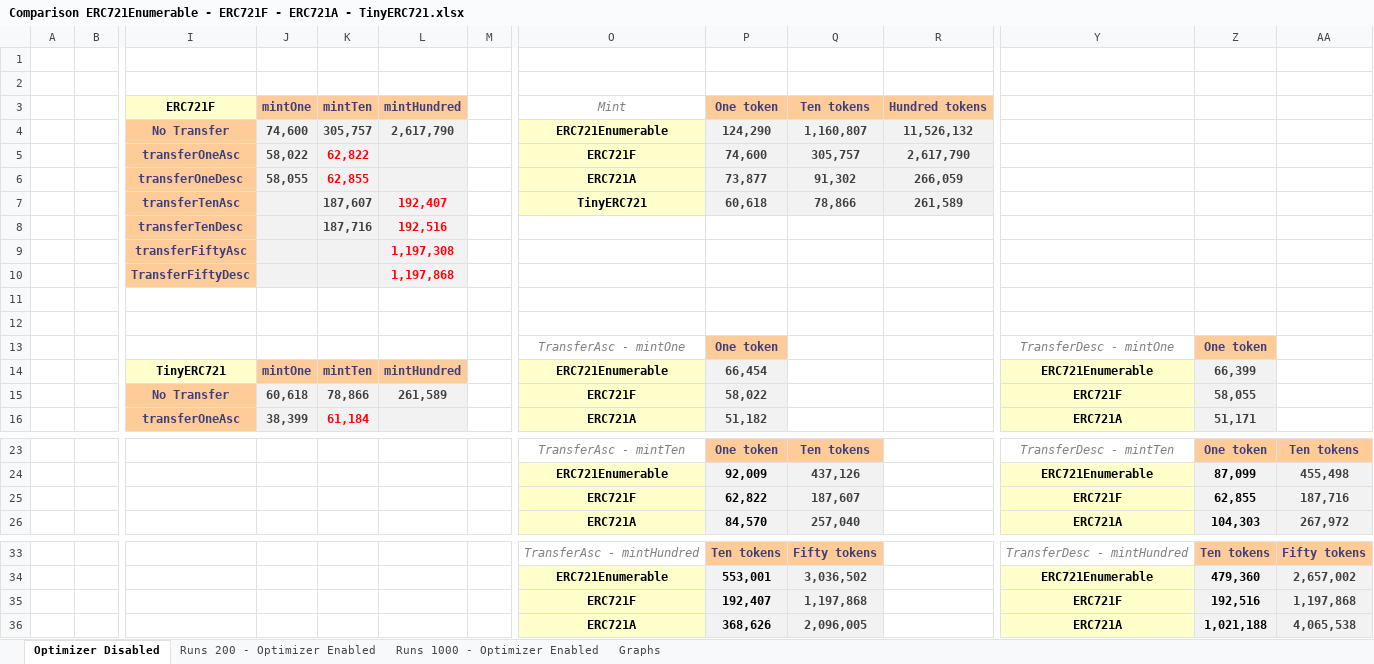
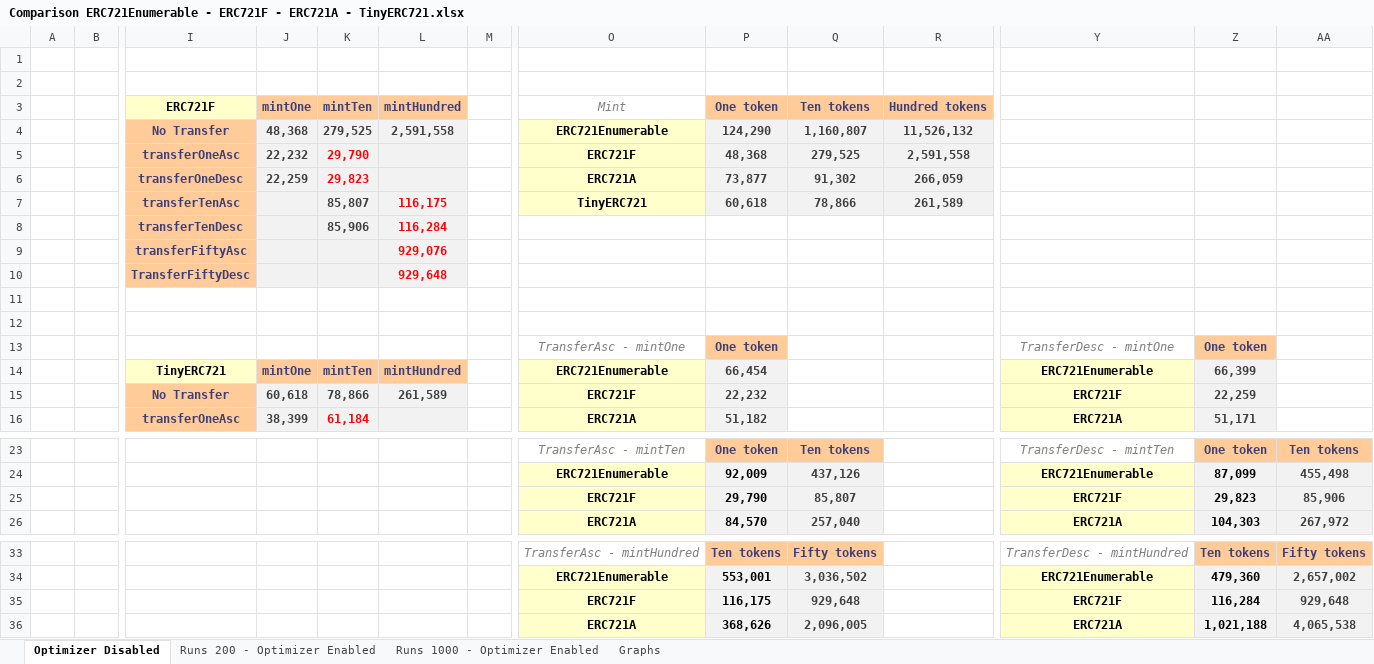
Before and after one commit to FrankNFT-labs/ERC721F, an Excel workbook: docs/data/Comparison ERC721Enumerable - ERC721F - ERC721A - TinyERC721.xlsx, sheet Optimizer Disabled, drawn as a sheet; only a part is shown, gaps mark what is left out; values as stored, in another font and other column widths than the file's, no borders; charts and pictures not drawn; removed rows and columns are numbered as before the commit, all else as after; rows hold the shown columns only; the diff names each change by its address in the sheet, - before the commit and + after, or states it on an @@ line.

```diff
--- a/docs/data/Comparison ERC721Enumerable - ERC721F - ERC721A - TinyERC721.xlsx (sheet Optimizer Disabled)
+++ b/docs/data/Comparison ERC721Enumerable - ERC721F - ERC721A - TinyERC721.xlsx (sheet Optimizer Disabled)
-J4: 74,600
+J4: 48,368
-K4: 305,757
+K4: 279,525
-L4: 2,617,790
+L4: 2,591,558
-J5: 58,022
+J5: 22,232
-K5: 62,822
+K5: 29,790
-P5: 74,600
+P5: 48,368
-Q5: 305,757
+Q5: 279,525
-R5: 2,617,790
+R5: 2,591,558
-J6: 58,055
+J6: 22,259
-K6: 62,855
+K6: 29,823
-K7: 187,607
+K7: 85,807
-L7: 192,407
+L7: 116,175
-K8: 187,716
+K8: 85,906
-L8: 192,516
+L8: 116,284
-L9: 1,197,308
+L9: 929,076
-L10: 1,197,868
+L10: 929,648
-P15: 58,022
+P15: 22,232
-Z15: 58,055
+Z15: 22,259
-row 25:  |  |  |  |  |  |  | ERC721F | 62,822 | 187,607 |  | ERC721F | 62,855 | 187,716
+row 25:  |  |  |  |  |  |  | ERC721F | 29,790 | 85,807 |  | ERC721F | 29,823 | 85,906
-row 35:  |  |  |  |  |  |  | ERC721F | 192,407 | 1,197,868 |  | ERC721F | 192,516 | 1,197,868
+row 35:  |  |  |  |  |  |  | ERC721F | 116,175 | 929,648 |  | ERC721F | 116,284 | 929,648
```
Also changed, not shown: sheet Runs 200 - Optimizer Enabled, sheet Runs 1000 - Optimizer Enabled, charts or pictures.
